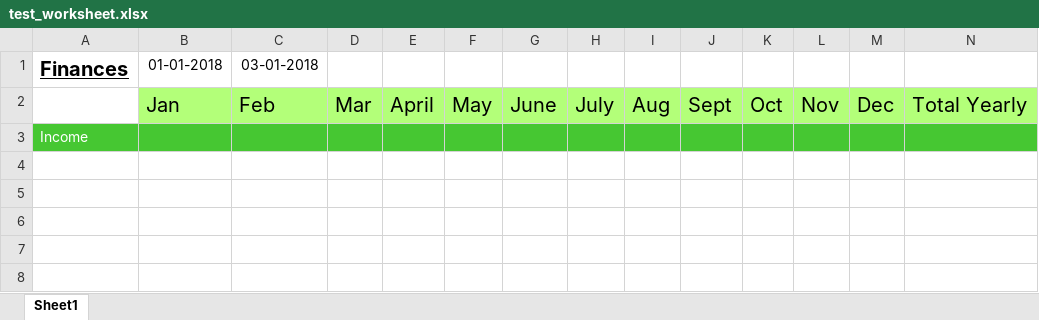
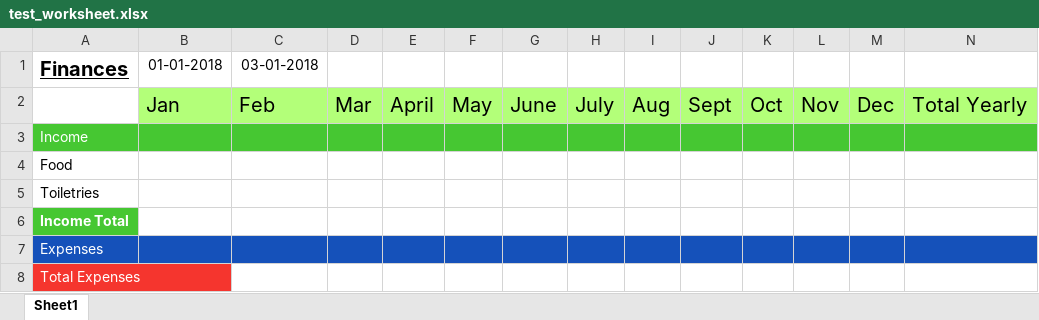
Before and after one commit to Dalyer/Fiscal, an Excel workbook: test_worksheet.xlsx, sheet Sheet1, drawn as a sheet; only a part is shown; values as stored, in another font and other column widths than the file's, no borders; rows hold the shown columns only; the diff names each change by its address in the sheet, - before the commit and + after, or states it on an @@ line.

```diff
--- a/test_worksheet.xlsx (sheet Sheet1)
+++ b/test_worksheet.xlsx (sheet Sheet1)
+row 4: Food
+row 5: Toiletries
+row 6: Income Total
+row 7: Expenses
+row 8: Total Expenses
```
Also changed, not shown: 2 other files.
